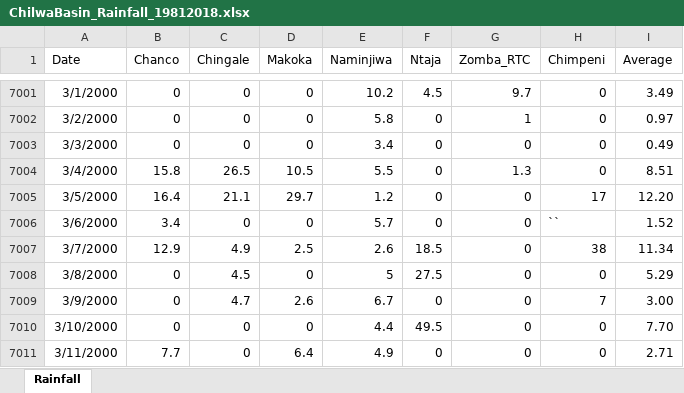
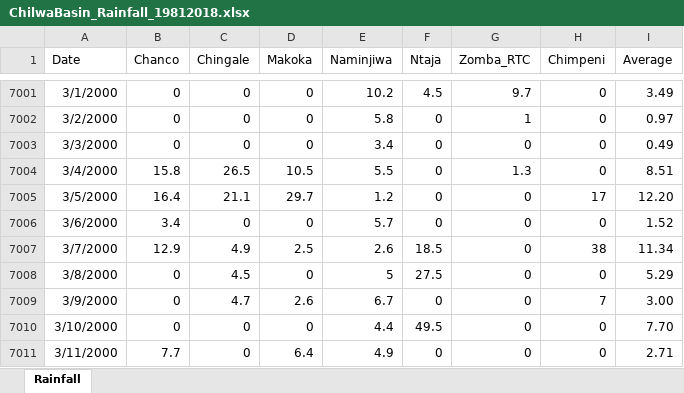
Before and after one commit to mtofighi/ChilwaBasin, an Excel workbook: ClimateAnalysis/Data/ChilwaBasin_Rainfall_19812018.xlsx, sheet Rainfall, drawn as a sheet; only a part is shown, gaps mark what is left out; values as stored, in another font and other column widths than the file's, no borders; the diff names each change by its address in the sheet, - before the commit and + after, or states it on an @@ line.

Commit message:
average correct chimpeni

```diff
--- a/ClimateAnalysis/Data/ChilwaBasin_Rainfall_19812018.xlsx (sheet Rainfall)
+++ b/ClimateAnalysis/Data/ChilwaBasin_Rainfall_19812018.xlsx (sheet Rainfall)
-H7006 (Chimpeni): ``
+H7006 (Chimpeni): 0
```
